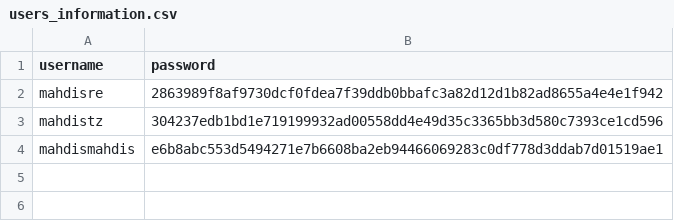
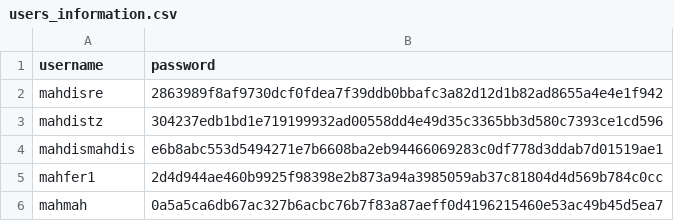
Before and after one commit to mahdistz/messenger_python, a CSV file: users_information.csv, drawn as a sheet.

```diff
--- a/users_information.csv
+++ b/users_information.csv
@@ -4 +4,3 @@ mahdistz,304237edb1bd1e719199932ad00558dd4e49d35c3365bb3d580c7393ce1cd596
 mahdismahdis,e6b8abc553d5494271e7b6608ba2eb94466069283c0df778d3ddab7d01519ae1
+mahfer1,2d4d944ae460b9925f98398e2b873a94a3985059ab37c81804d4d569b784c0cc
+mahmah,0a5a5ca6db67ac327b6acbc76b7f83a87aeff0d4196215460e53ac49b45d5ea7
```
